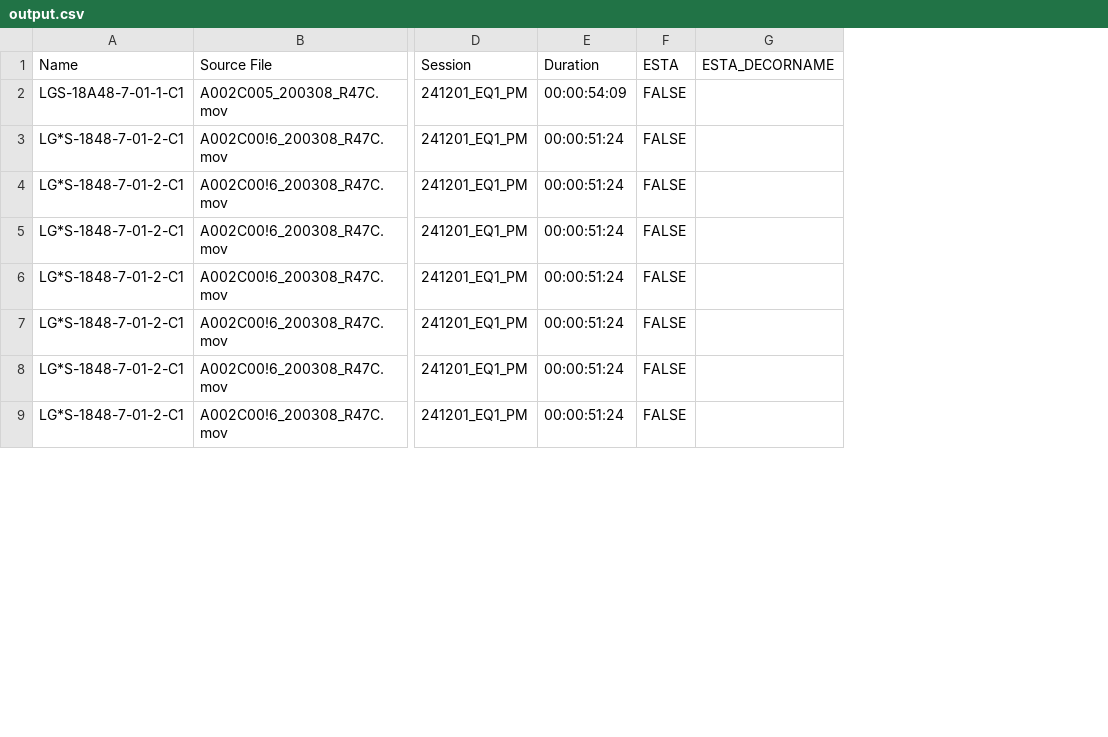
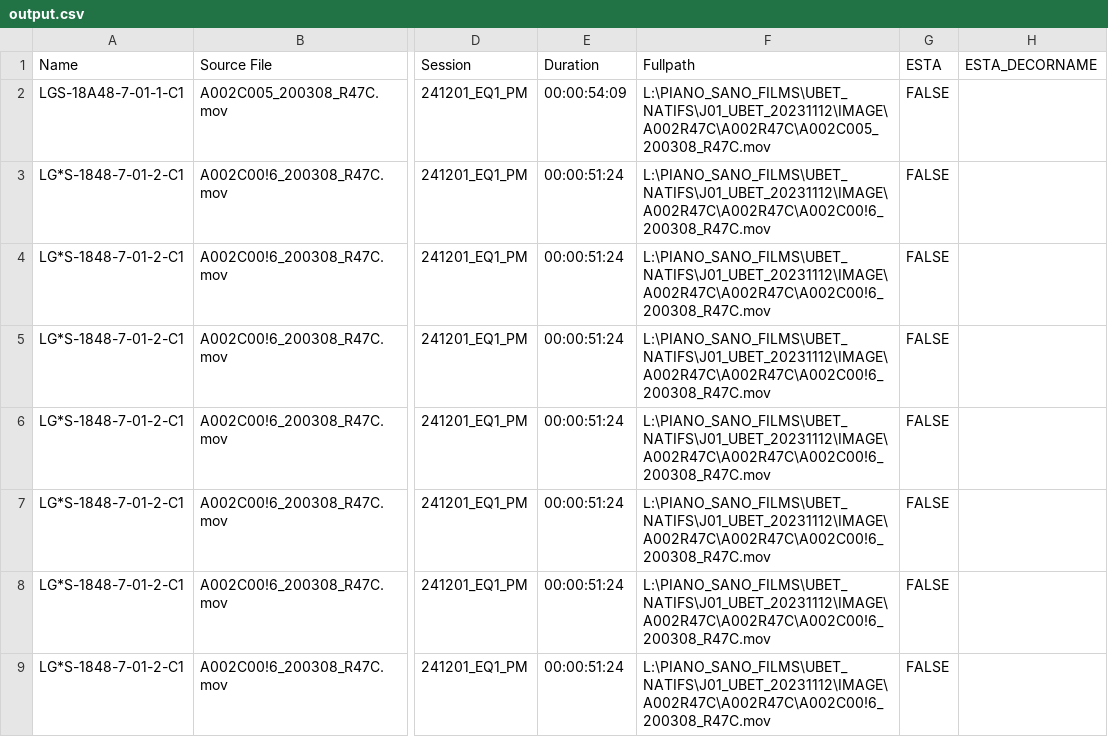
Before and after one commit to Redcat468/Cliptracker, a CSV file: output_csv/output.csv, drawn as a sheet; only a part is shown, gaps mark what is left out; the diff names each change by its address in the sheet, - before the commit and + after, or states it on an @@ line.

```diff
--- a/output_csv/output.csv
+++ b/output_csv/output.csv
+column F (Fullpath), rows 2-9: L:\PIANO_SANO_FILMS\UBET_NATIFS\J01_UBET_20231112\IMAGE\A002R47C\A002R47C\A002C005_200308_R47C.mov | L:\PIANO_SANO_FILMS\UBET_NATIFS\J01_UBET_20231112\IMAGE\A002R47C\A002R47C\A002C00!6_200308_R47C.mov | L:\PIANO_SANO_FILMS\UBET_NATIFS\J01_UBET_20231112\IMAGE\A002R47C\A002R47C\A002C00!6_200308_R47C.mov | L:\PIANO_SANO_FILMS\UBET_NATIFS\J01_UBET_20231112\IMAGE\A002R47C\A002R47C\A002C00!6_200308_R47C.mov | L:\PIANO_SANO_FILMS\UBET_NATIFS\J01_UBET_20231112\IMAGE\A002R47C\A002R47C\A002C00!6_200308_R47C.mov | L:\PIANO_SANO_FILMS\UBET_NATIFS\J01_UBET_20231112\IMAGE\A002R47C\A002R47C\A002C00!6_200308_R47C.mov | L:\PIANO_SANO_FILMS\UBET_NATIFS\J01_UBET_20231112\IMAGE\A002R47C\A002R47C\A002C00!6_200308_R47C.mov | L:\PIANO_SANO_FILMS\UBET_NATIFS\J01_UBET_20231112\IMAGE\A002R47C\A002R47C\A002C00!6_200308_R47C.mov
```
Also changed, not shown: 3 other files.
